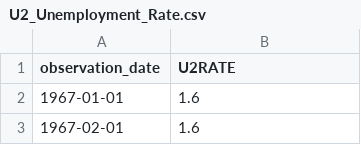
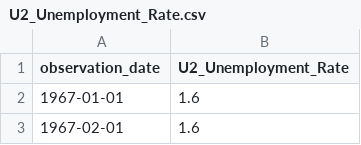
Before and after one commit to Makster04/Labor_Market_Index, a CSV file: Demand_vs_Supply/U2_Unemployment_Rate.csv, drawn as a sheet; only a part is shown.

```diff
--- a/Demand_vs_Supply/U2_Unemployment_Rate.csv
+++ b/Demand_vs_Supply/U2_Unemployment_Rate.csv
@@ -1,2 +1,2 @@
-observation_date,U2RATE
+observation_date,U2_Unemployment_Rate
 1967-01-01,1.6
```
Also changed, not shown: Demand_vs_Supply/Initial_Jobless_Claims.csv, Demand_vs_Supply/Median_Weeks_Unemployed.csv, 5 other files.
